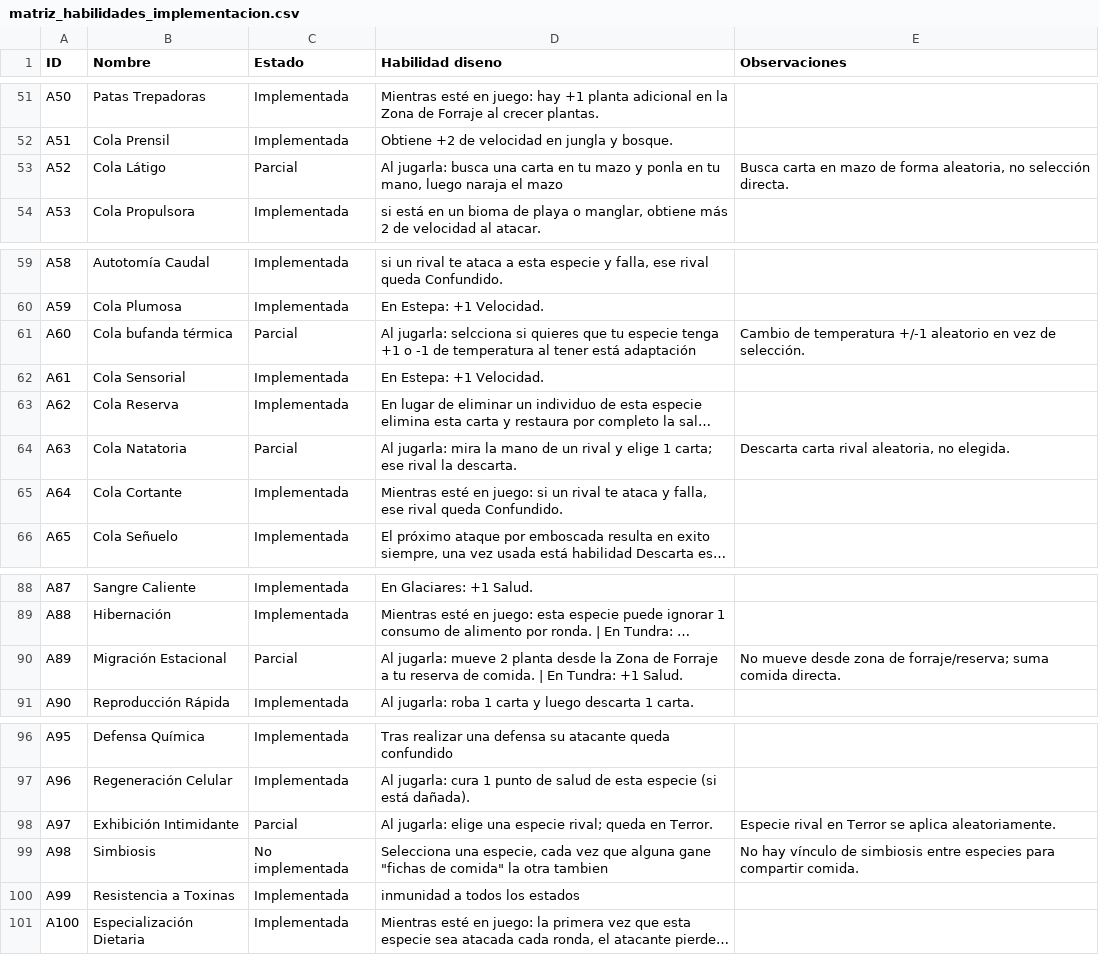
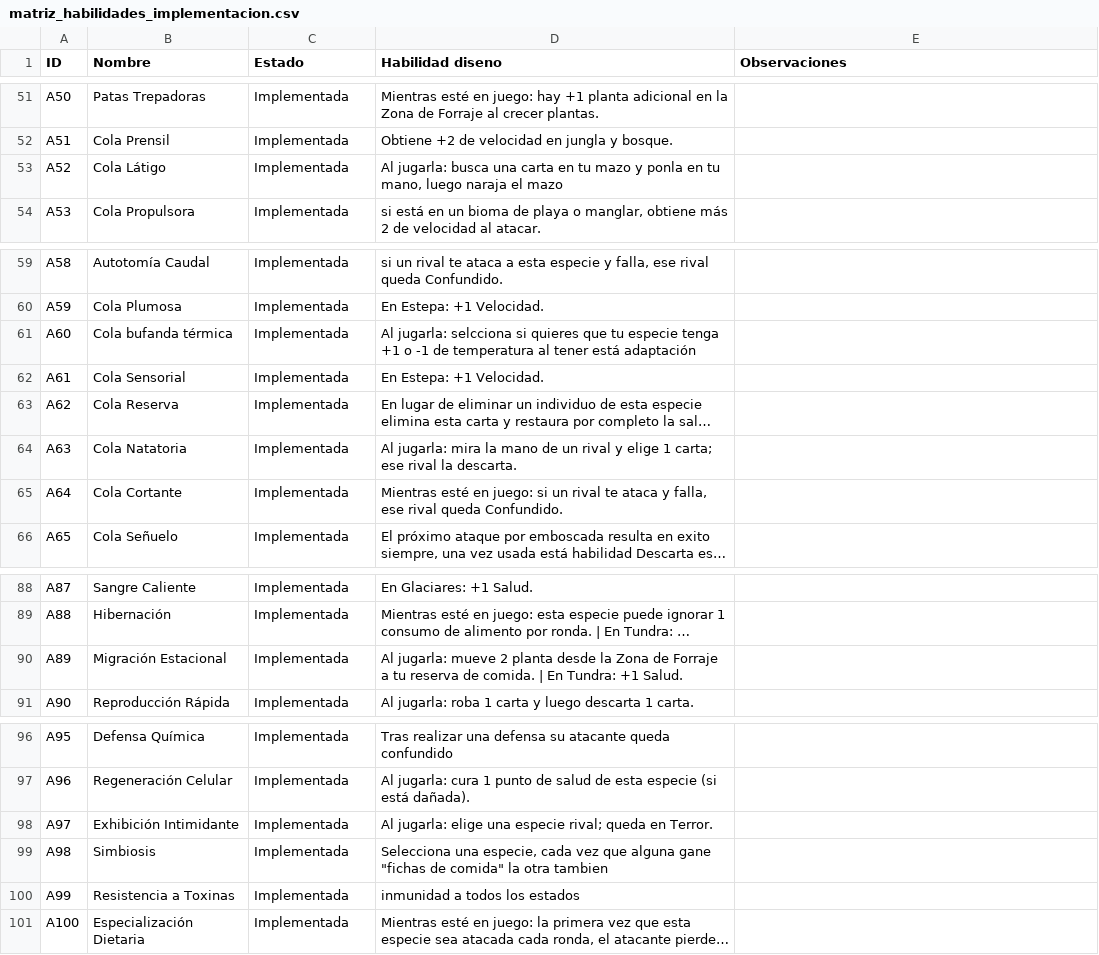
Before and after one commit to koldrak/EvolutionCards, a CSV file: diseño/matriz_habilidades_implementacion.csv, drawn as a sheet; only a part is shown, gaps mark what is left out; long unchanged cells end in …; the diff covers the shown part only; the diff names each change by its address in the sheet, - before the commit and + after, or states it on an @@ line.

Commit message:
Completa habilidades marcadas como parciales

```diff
--- a/diseño/matriz_habilidades_implementacion.csv
+++ b/diseño/matriz_habilidades_implementacion.csv
-C53 (Estado): Parcial
+C53 (Estado): Implementada
-E53 (Observaciones): Busca carta en mazo de forma aleatoria, no selección directa.
+E53 (Observaciones): (empty)
-C61 (Estado): Parcial
+C61 (Estado): Implementada
-E61 (Observaciones): Cambio de temperatura +/-1 aleatorio en vez de selección.
+E61 (Observaciones): (empty)
-C64 (Estado): Parcial
+C64 (Estado): Implementada
-E64 (Observaciones): Descarta carta rival aleatoria, no elegida.
+E64 (Observaciones): (empty)
-C90 (Estado): Parcial
+C90 (Estado): Implementada
-E90 (Observaciones): No mueve desde zona de forraje/reserva; suma comida directa.
+E90 (Observaciones): (empty)
-C98 (Estado): Parcial
+C98 (Estado): Implementada
-E98 (Observaciones): Especie rival en Terror se aplica aleatoriamente.
+E98 (Observaciones): (empty)
-C99 (Estado): No implementada
+C99 (Estado): Implementada
-E99 (Observaciones): No hay vínculo de simbiosis entre especies para compartir comida.
+E99 (Observaciones): (empty)
```
Also changed, not shown: 28 edited cells elsewhere in this file, 1 other file.
